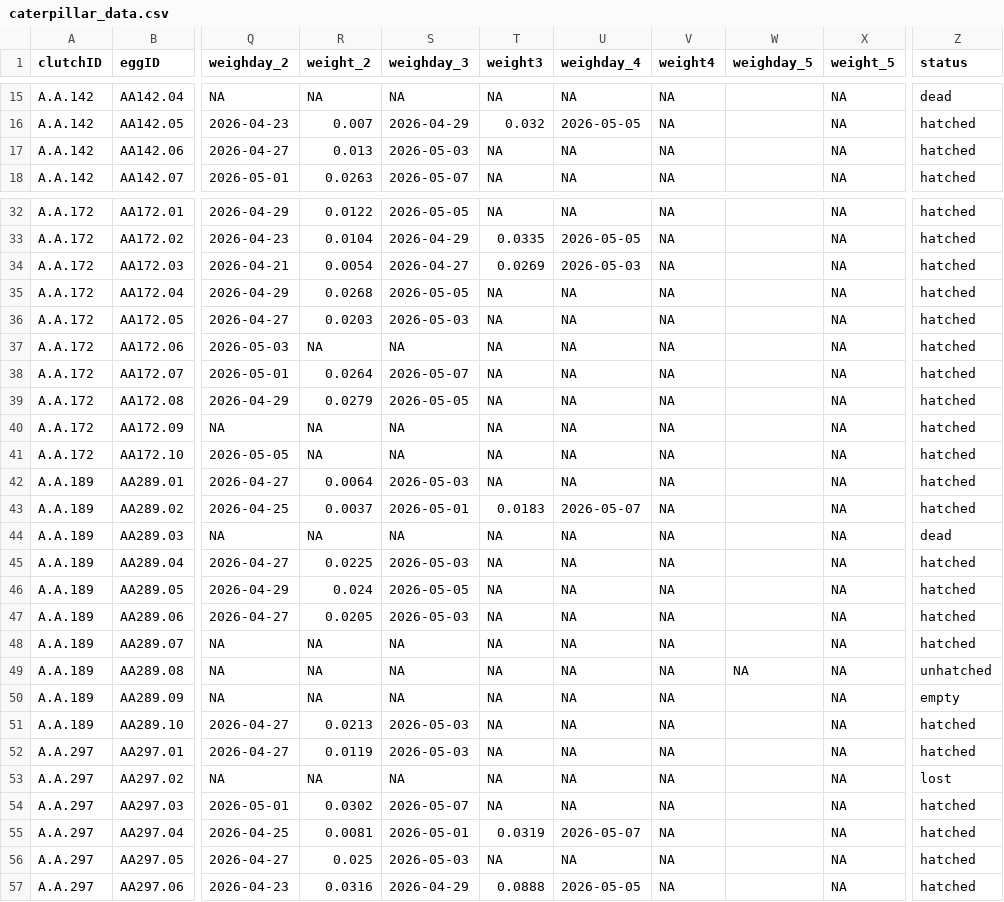
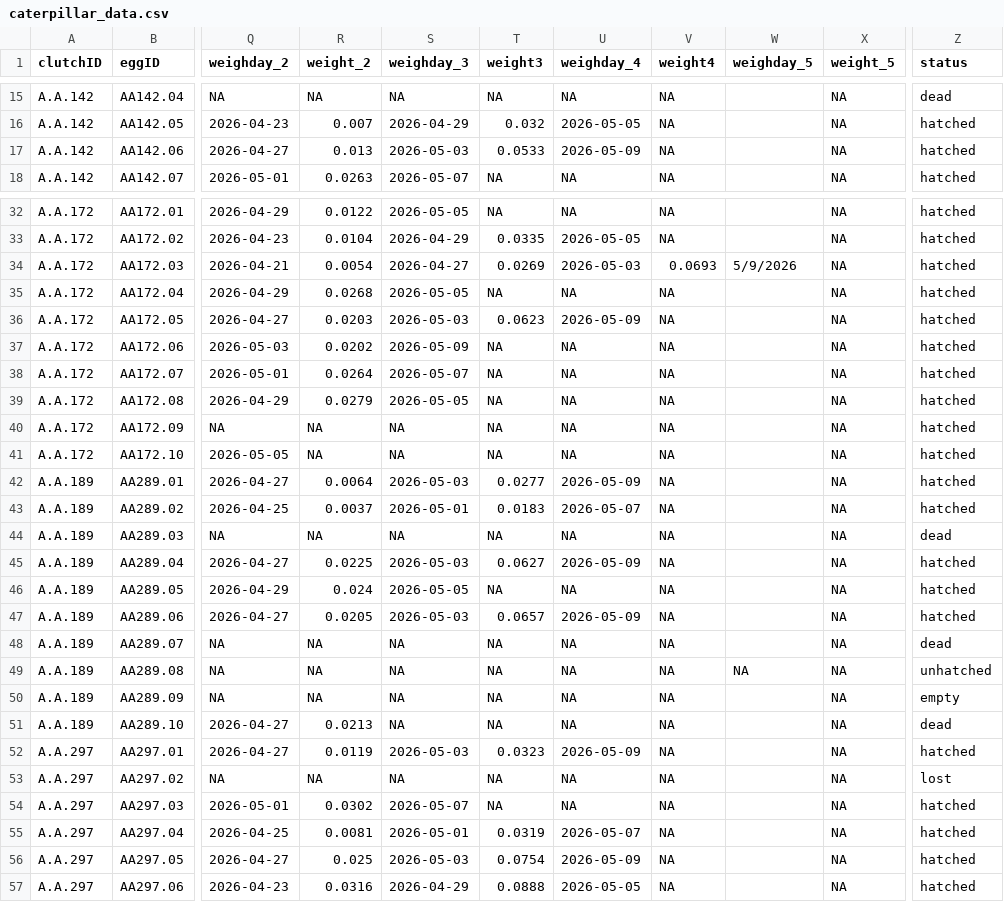
Before and after one commit to hannahglendell/WinterMothsTradeOffs, a CSV file: data/clean data/caterpillar_data.csv, drawn as a sheet; only a part is shown, gaps mark what is left out; the diff covers the shown part only; the diff names each change by its address in the sheet, - before the commit and + after, or states it on an @@ line.

```diff
--- a/data/clean data/caterpillar_data.csv
+++ b/data/clean data/caterpillar_data.csv
-T17 (weight3): NA
+T17 (weight3): 0.0533
-U17 (weighday_4): NA
+U17 (weighday_4): 2026-05-09
-V34 (weight4): NA
+V34 (weight4): 0.0693
-W34 (weighday_5): (empty)
+W34 (weighday_5): 5/9/2026
-T36 (weight3): NA
+T36 (weight3): 0.0623
-U36 (weighday_4): NA
+U36 (weighday_4): 2026-05-09
-R37 (weight_2): NA
+R37 (weight_2): 0.0202
-S37 (weighday_3): NA
+S37 (weighday_3): 2026-05-09
-T42 (weight3): NA
+T42 (weight3): 0.0277
-U42 (weighday_4): NA
+U42 (weighday_4): 2026-05-09
-T45 (weight3): NA
+T45 (weight3): 0.0627
-U45 (weighday_4): NA
+U45 (weighday_4): 2026-05-09
-T47 (weight3): NA
+T47 (weight3): 0.0657
-U47 (weighday_4): NA
+U47 (weighday_4): 2026-05-09
-Z48 (status): hatched
+Z48 (status): dead
-S51 (weighday_3): 2026-05-03
+S51 (weighday_3): NA
-Z51 (status): hatched
+Z51 (status): dead
-T52 (weight3): NA
+T52 (weight3): 0.0323
-U52 (weighday_4): NA
+U52 (weighday_4): 2026-05-09
-T56 (weight3): NA
+T56 (weight3): 0.0754
-U56 (weighday_4): NA
+U56 (weighday_4): 2026-05-09
```
Also changed, not shown: 76 edited cells elsewhere in this file, data/raw data/HG_hatch_data(Sheet1).csv, 3 other files.
